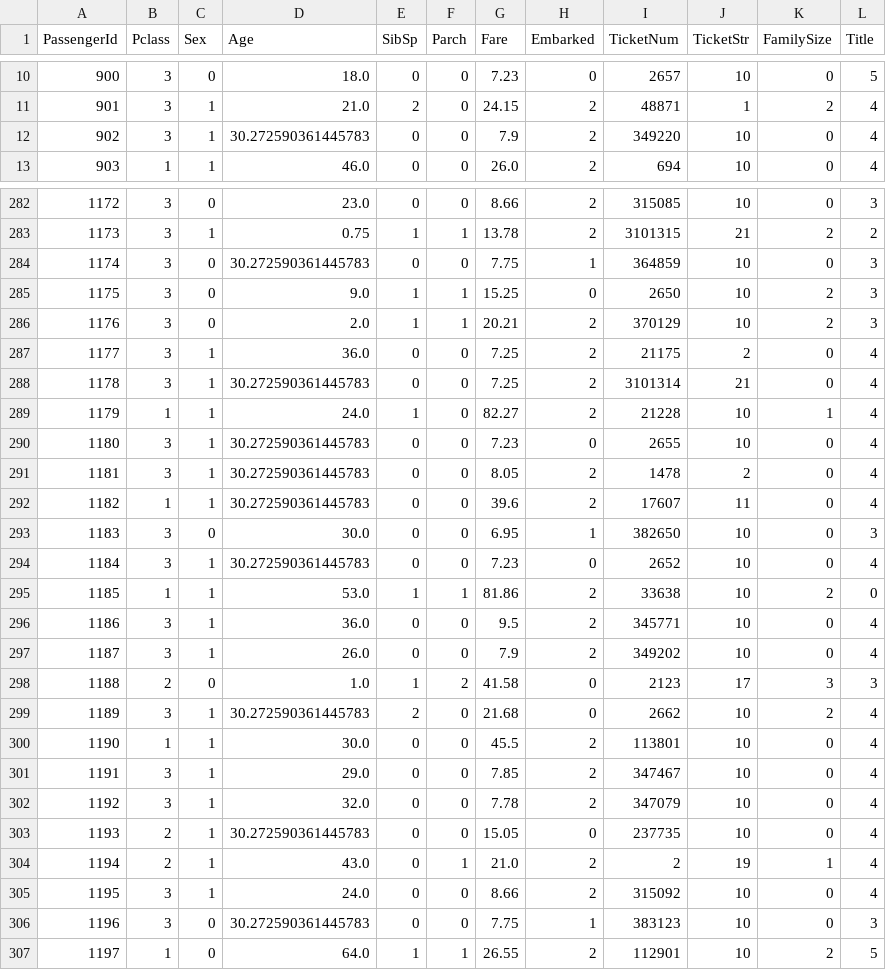
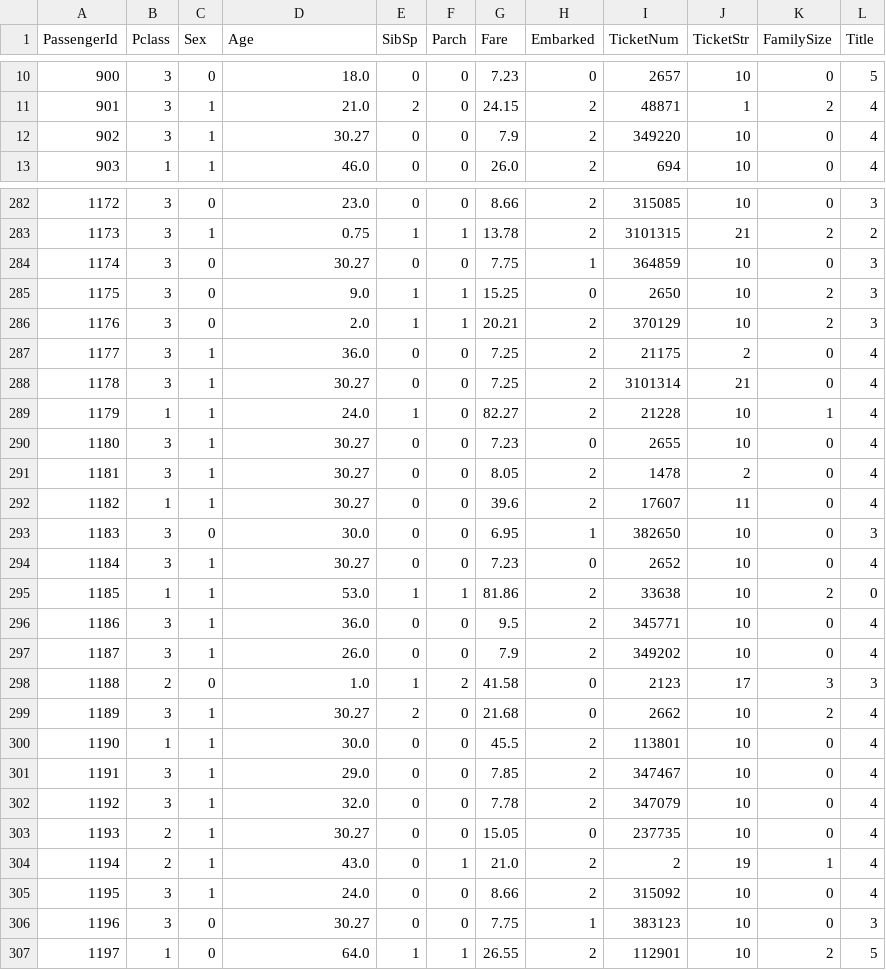
Before and after one commit to lam-andrew/Titanic-ML-From-Disaster, a CSV file: processed_data/preprocessed_test_data.csv, drawn as a sheet; only a part is shown, gaps mark what is left out; the diff covers the shown part only.

```diff
--- a/processed_data/preprocessed_test_data.csv
+++ b/processed_data/preprocessed_test_data.csv
@@ -11,3 +11,3 @@ PassengerId,Pclass,Sex,Age,SibSp,Parch,Fare,Embarked,TicketNum,TicketStr,FamilyS
 901,3,1,21.0,2,0,24.15,2,48871,1,2,4
-902,3,1,30.272590361445783,0,0,7.9,2,349220,10,0,4
+902,3,1,30.27,0,0,7.9,2,349220,10,0,4
 903,1,1,46.0,0,0,26.0,2,694,10,0,4
@@ -283,3 +283,3 @@ PassengerId,Pclass,Sex,Age,SibSp,Parch,Fare,Embarked,TicketNum,TicketStr,FamilyS
 1173,3,1,0.75,1,1,13.78,2,3101315,21,2,2
-1174,3,0,30.272590361445783,0,0,7.75,1,364859,10,0,3
+1174,3,0,30.27,0,0,7.75,1,364859,10,0,3
 1175,3,0,9.0,1,1,15.25,0,2650,10,2,3
@@ -287,9 +287,9 @@ PassengerId,Pclass,Sex,Age,SibSp,Parch,Fare,Embarked,TicketNum,TicketStr,FamilyS
 1177,3,1,36.0,0,0,7.25,2,21175,2,0,4
-1178,3,1,30.272590361445783,0,0,7.25,2,3101314,21,0,4
+1178,3,1,30.27,0,0,7.25,2,3101314,21,0,4
 1179,1,1,24.0,1,0,82.27,2,21228,10,1,4
-1180,3,1,30.272590361445783,0,0,7.23,0,2655,10,0,4
-1181,3,1,30.272590361445783,0,0,8.05,2,1478,2,0,4
-1182,1,1,30.272590361445783,0,0,39.6,2,17607,11,0,4
+1180,3,1,30.27,0,0,7.23,0,2655,10,0,4
+1181,3,1,30.27,0,0,8.05,2,1478,2,0,4
+1182,1,1,30.27,0,0,39.6,2,17607,11,0,4
 1183,3,0,30.0,0,0,6.95,1,382650,10,0,3
-1184,3,1,30.272590361445783,0,0,7.23,0,2652,10,0,4
+1184,3,1,30.27,0,0,7.23,0,2652,10,0,4
 1185,1,1,53.0,1,1,81.86,2,33638,10,2,0
@@ -298,3 +298,3 @@ PassengerId,Pclass,Sex,Age,SibSp,Parch,Fare,Embarked,TicketNum,TicketStr,FamilyS
 1188,2,0,1.0,1,2,41.58,0,2123,17,3,3
-1189,3,1,30.272590361445783,2,0,21.68,0,2662,10,2,4
+1189,3,1,30.27,2,0,21.68,0,2662,10,2,4
 1190,1,1,30.0,0,0,45.5,2,113801,10,0,4
@@ -302,6 +302,6 @@ PassengerId,Pclass,Sex,Age,SibSp,Parch,Fare,Embarked,TicketNum,TicketStr,FamilyS
 1192,3,1,32.0,0,0,7.78,2,347079,10,0,4
-1193,2,1,30.272590361445783,0,0,15.05,0,237735,10,0,4
+1193,2,1,30.27,0,0,15.05,0,237735,10,0,4
 1194,2,1,43.0,0,1,21.0,2,2,19,1,4
 1195,3,1,24.0,0,0,8.66,2,315092,10,0,4
-1196,3,0,30.272590361445783,0,0,7.75,1,383123,10,0,3
+1196,3,0,30.27,0,0,7.75,1,383123,10,0,3
 1197,1,0,64.0,1,1,26.55,2,112901,10,2,5
```
Also changed, not shown: 77 edited cells elsewhere in this file, processed_data/preprocessed_train_data.csv, 1 other file.
